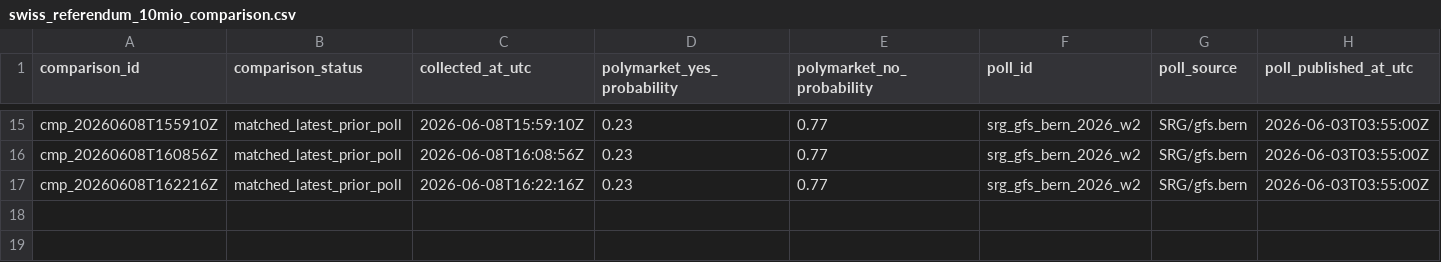
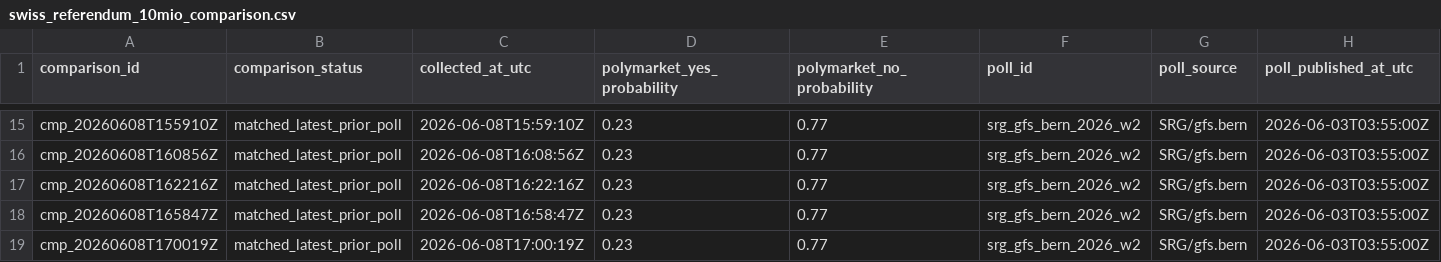
Before and after one commit to Pablozh123/multi-agent-orchestration-informational-efficiency, a CSV file: data/results/swiss_referendum_10mio_comparison.csv, drawn as a sheet; only a part is shown, gaps mark what is left out; rows hold the shown columns only; the diff names each change by its address in the sheet, - before the commit and + after, or states it on an @@ line.

```diff
--- a/data/results/swiss_referendum_10mio_comparison.csv
+++ b/data/results/swiss_referendum_10mio_comparison.csv
+row 18: cmp_20260608T165847Z | matched_latest_prior_poll | 2026-06-08T16:58:47Z | 0.23 | 0.77 | srg_gfs_bern_2026_w2 | SRG/gfs.bern | 2026-06-03T03:55:00Z
+row 19: cmp_20260608T170019Z | matched_latest_prior_poll | 2026-06-08T17:00:19Z | 0.23 | 0.77 | srg_gfs_bern_2026_w2 | SRG/gfs.bern | 2026-06-03T03:55:00Z
```
Also changed, not shown: data/results/swiss_referendum_10mio_latest_source_comparison.csv, data/results/swiss_referendum_10mio_polymarket_snapshots.csv, 16 other files.
